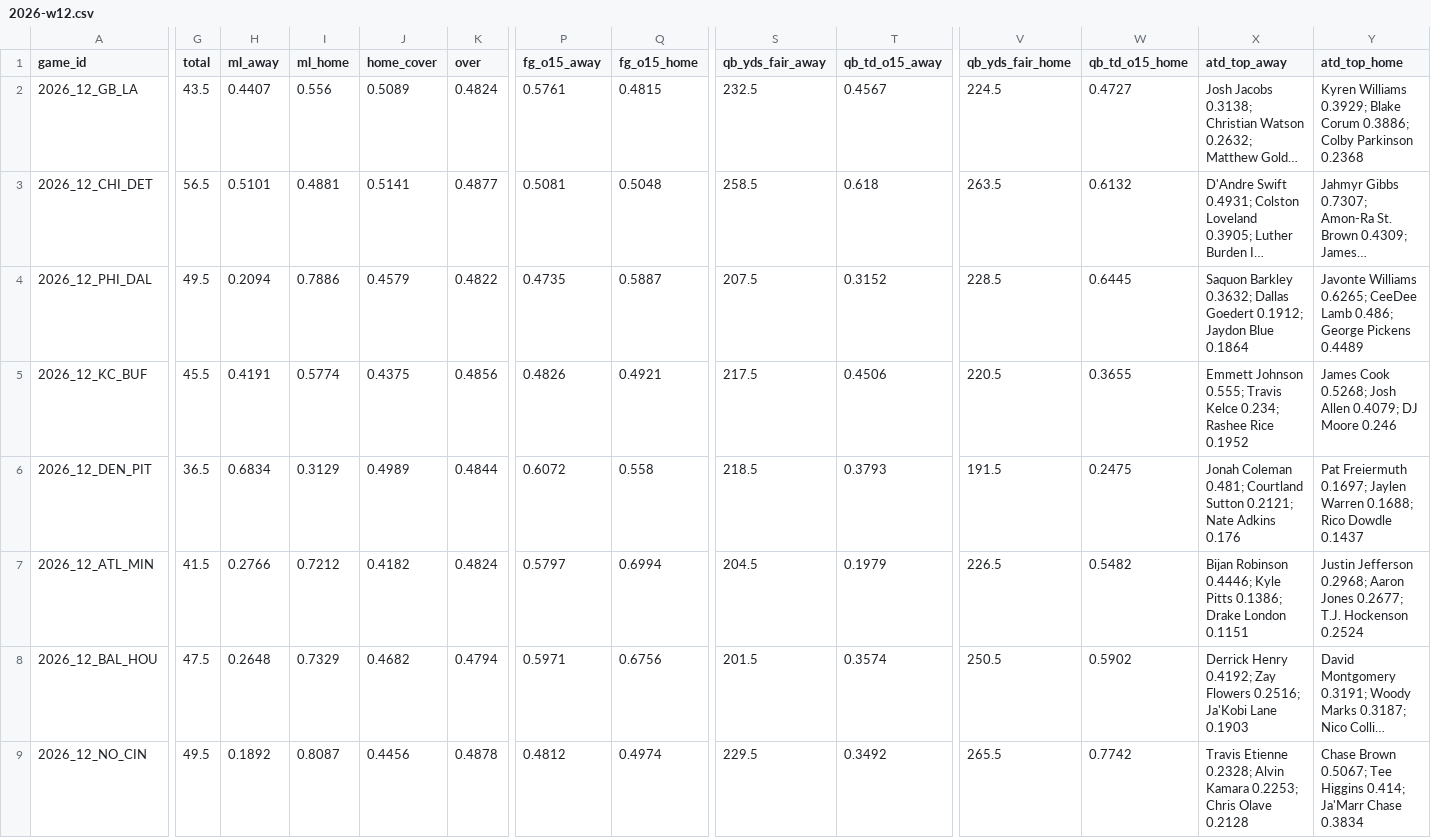
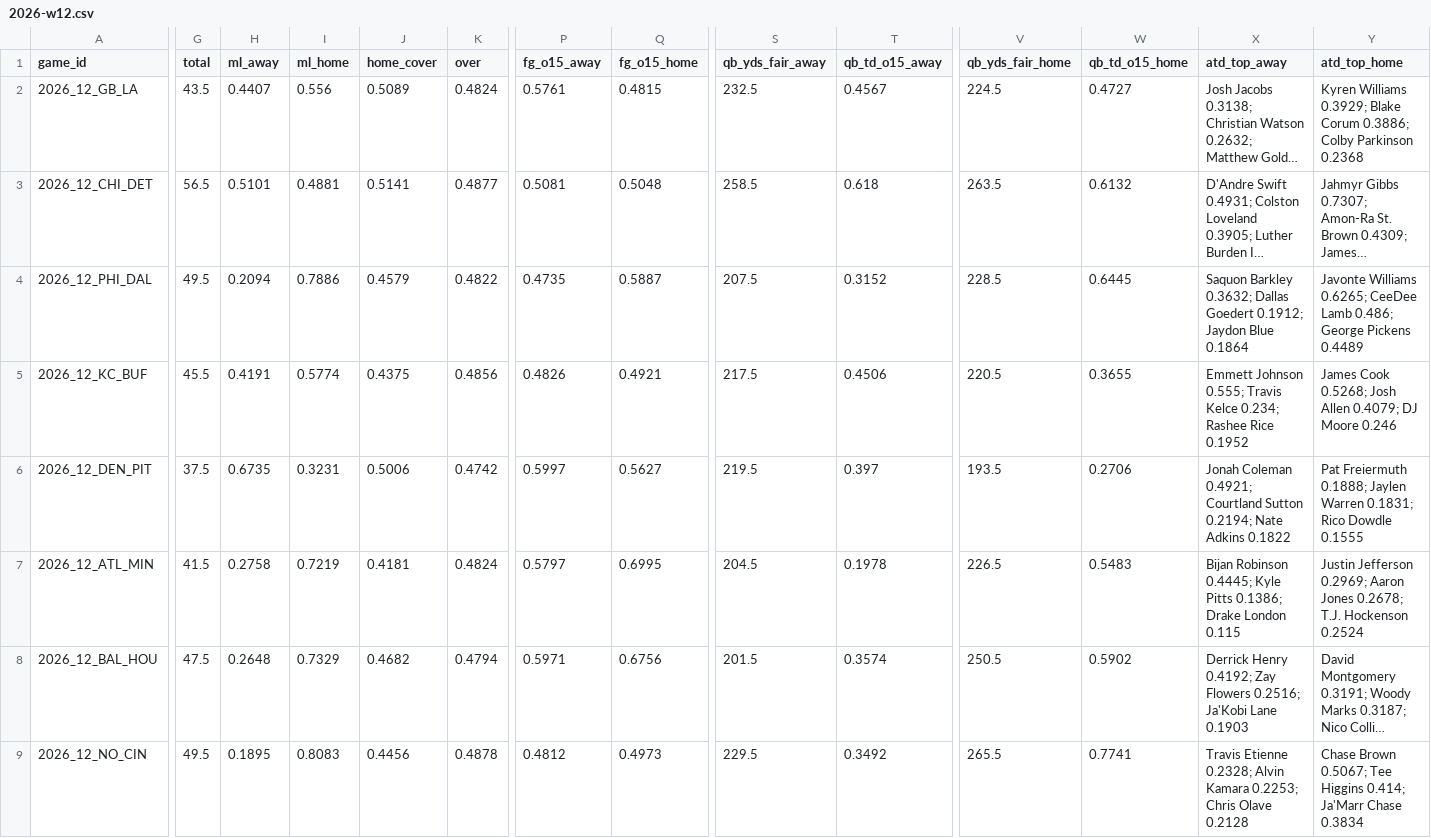
Before and after one commit to Moneyg604/nhl-early-goal, a CSV file: docs/nfl/weeks/2026-w12.csv, drawn as a sheet; only a part is shown, gaps mark what is left out; long unchanged cells end in …; the diff covers the shown part only; the diff names each change by its address in the sheet, - before the commit and + after, or states it on an @@ line.

```diff
--- a/docs/nfl/weeks/2026-w12.csv
+++ b/docs/nfl/weeks/2026-w12.csv
-G6 (total): 36.5
+G6 (total): 37.5
-H6 (ml_away): 0.6834
+H6 (ml_away): 0.6735
-I6 (ml_home): 0.3129
+I6 (ml_home): 0.3231
-J6 (home_cover): 0.4989
+J6 (home_cover): 0.5006
-K6 (over): 0.4844
+K6 (over): 0.4742
-P6 (fg_o15_away): 0.6072
+P6 (fg_o15_away): 0.5997
-Q6 (fg_o15_home): 0.558
+Q6 (fg_o15_home): 0.5627
-S6 (qb_yds_fair_away): 218.5
+S6 (qb_yds_fair_away): 219.5
-T6 (qb_td_o15_away): 0.3793
+T6 (qb_td_o15_away): 0.397
-V6 (qb_yds_fair_home): 191.5
+V6 (qb_yds_fair_home): 193.5
-W6 (qb_td_o15_home): 0.2475
+W6 (qb_td_o15_home): 0.2706
-X6 (atd_top_away): Jonah Coleman 0.481; Courtland Sutton 0.2121; Nate Adkins 0.176
+X6 (atd_top_away): Jonah Coleman 0.4921; Courtland Sutton 0.2194; Nate Adkins 0.1822
-Y6 (atd_top_home): Pat Freiermuth 0.1697; Jaylen Warren 0.1688; Rico Dowdle 0.1437
+Y6 (atd_top_home): Pat Freiermuth 0.1888; Jaylen Warren 0.1831; Rico Dowdle 0.1555
-H7 (ml_away): 0.2766
+H7 (ml_away): 0.2758
-I7 (ml_home): 0.7212
+I7 (ml_home): 0.7219
-J7 (home_cover): 0.4182
+J7 (home_cover): 0.4181
-Q7 (fg_o15_home): 0.6994
+Q7 (fg_o15_home): 0.6995
-T7 (qb_td_o15_away): 0.1979
+T7 (qb_td_o15_away): 0.1978
-W7 (qb_td_o15_home): 0.5482
+W7 (qb_td_o15_home): 0.5483
-X7 (atd_top_away): Bijan Robinson 0.4446; Kyle Pitts 0.1386; Drake London 0.1151
+X7 (atd_top_away): Bijan Robinson 0.4445; Kyle Pitts 0.1386; Drake London 0.115
-Y7 (atd_top_home): Justin Jefferson 0.2968; Aaron Jones 0.2677; T.J. Hockenson…
+Y7 (atd_top_home): Justin Jefferson 0.2969; Aaron Jones 0.2678; T.J. Hockenson…
-H9 (ml_away): 0.1892
+H9 (ml_away): 0.1895
-I9 (ml_home): 0.8087
+I9 (ml_home): 0.8083
-Q9 (fg_o15_home): 0.4974
+Q9 (fg_o15_home): 0.4973
-W9 (qb_td_o15_home): 0.7742
+W9 (qb_td_o15_home): 0.7741
```
Also changed, not shown: 59 edited cells elsewhere in this file, docs/nfl/weeks/2026-w13.csv, 16 other files.
